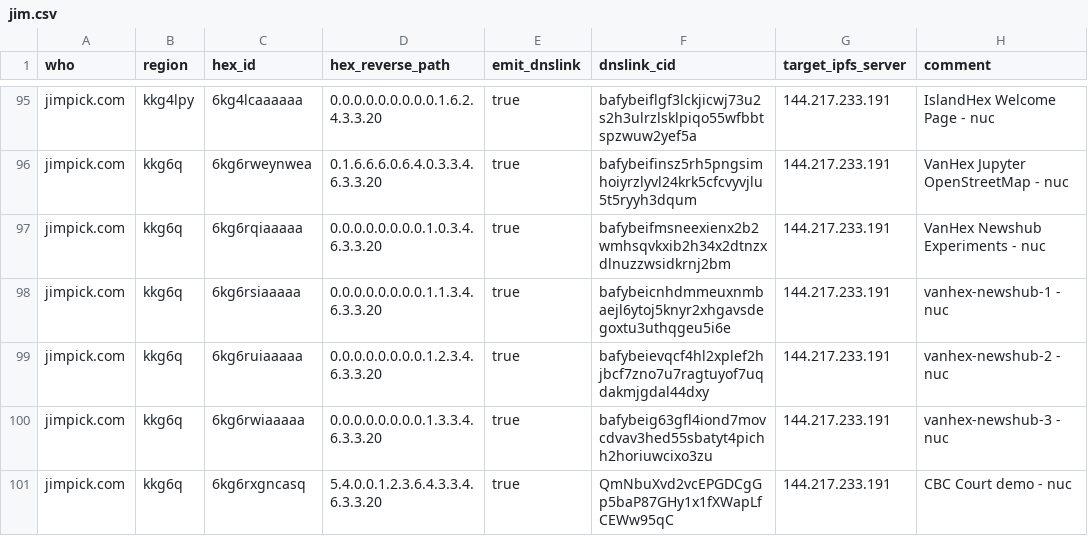
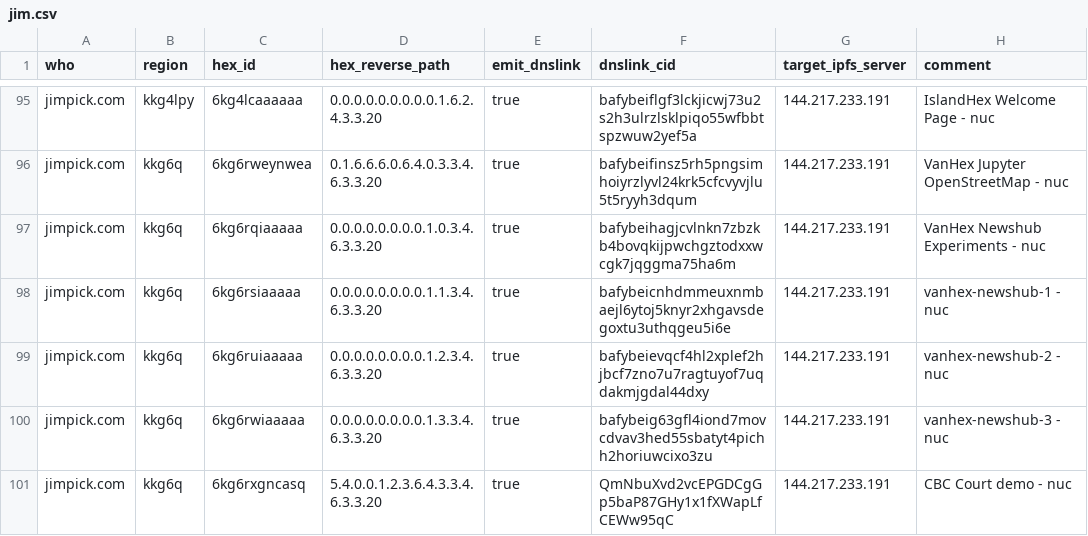
Before and after one commit to hexcamp/hexcamp-coredns-sites, a CSV file: jim.csv, drawn as a sheet; only a part is shown, gaps mark what is left out.

Commit message:
Updated from hackmd-updater

```diff
--- a/jim.csv
+++ b/jim.csv
@@ -96,3 +96,3 @@ jimpick.com,kkg4lpy,6kg4lcaaaaaa,0.0.0.0.0.0.0.0.0.1.6.2.4.3.3.20,true,bafybeifl
 jimpick.com,kkg6q,6kg6rweynwea,0.1.6.6.6.0.6.4.0.3.3.4.6.3.3.20,true,bafybeifinsz5rh5pngsimhoiyrzlyvl24krk5cfcvyvjlu5t5ryyh3dqum,144.217.233.191,VanHex Jupyter OpenStreetMap - nuc
-jimpick.com,kkg6q,6kg6rqiaaaaa,0.0.0.0.0.0.0.0.1.0.3.4.6.3.3.20,true,bafybeifmsneexienx2b2wmhsqvkxib2h34x2dtnzxdlnuzzwsidkrnj2bm,144.217.233.191,VanHex Newshub Experiments - nuc
+jimpick.com,kkg6q,6kg6rqiaaaaa,0.0.0.0.0.0.0.0.1.0.3.4.6.3.3.20,true,bafybeihagjcvlnkn7zbzkb4bovqkijpwchgztodxxwcgk7jqggma75ha6m,144.217.233.191,VanHex Newshub Experiments - nuc
 jimpick.com,kkg6q,6kg6rsiaaaaa,0.0.0.0.0.0.0.0.1.1.3.4.6.3.3.20,true,bafybeicnhdmmeuxnmbaejl6ytoj5knyr2xhgavsdegoxtu3uthqgeu5i6e,144.217.233.191,vanhex-newshub-1 - nuc
```
